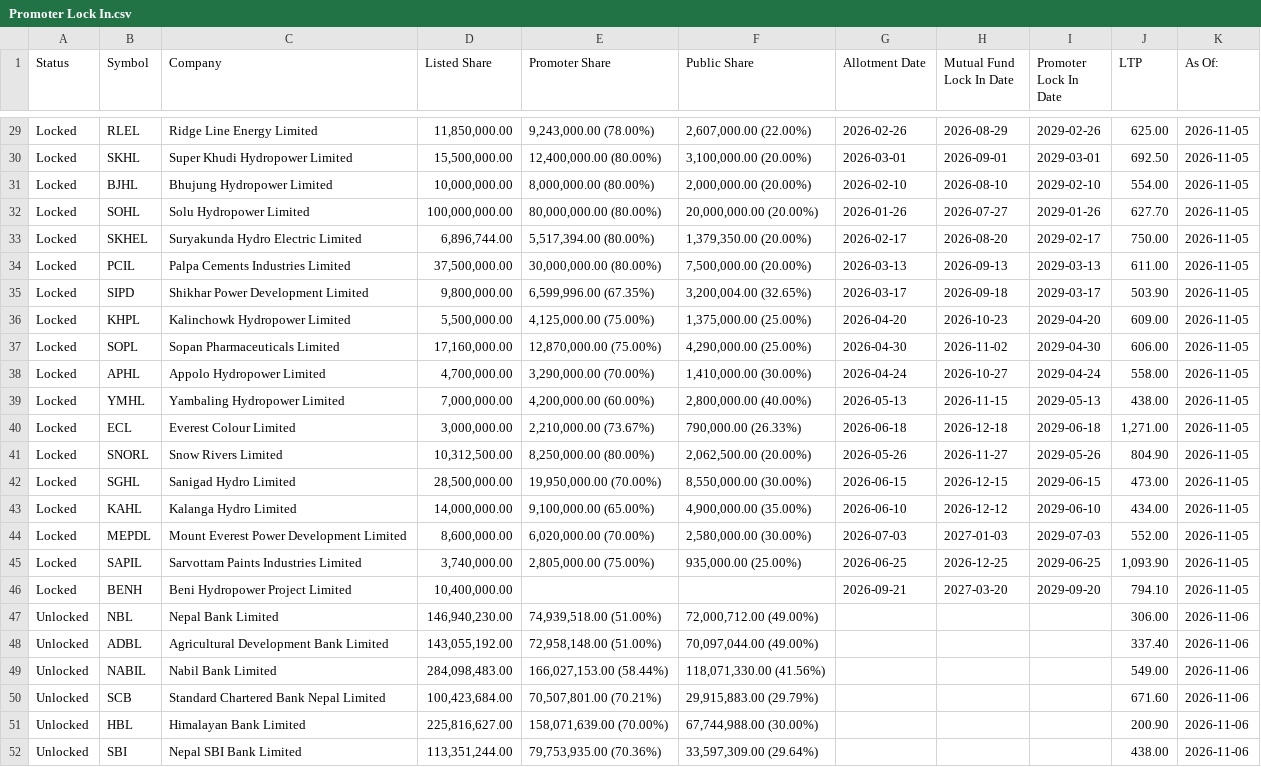
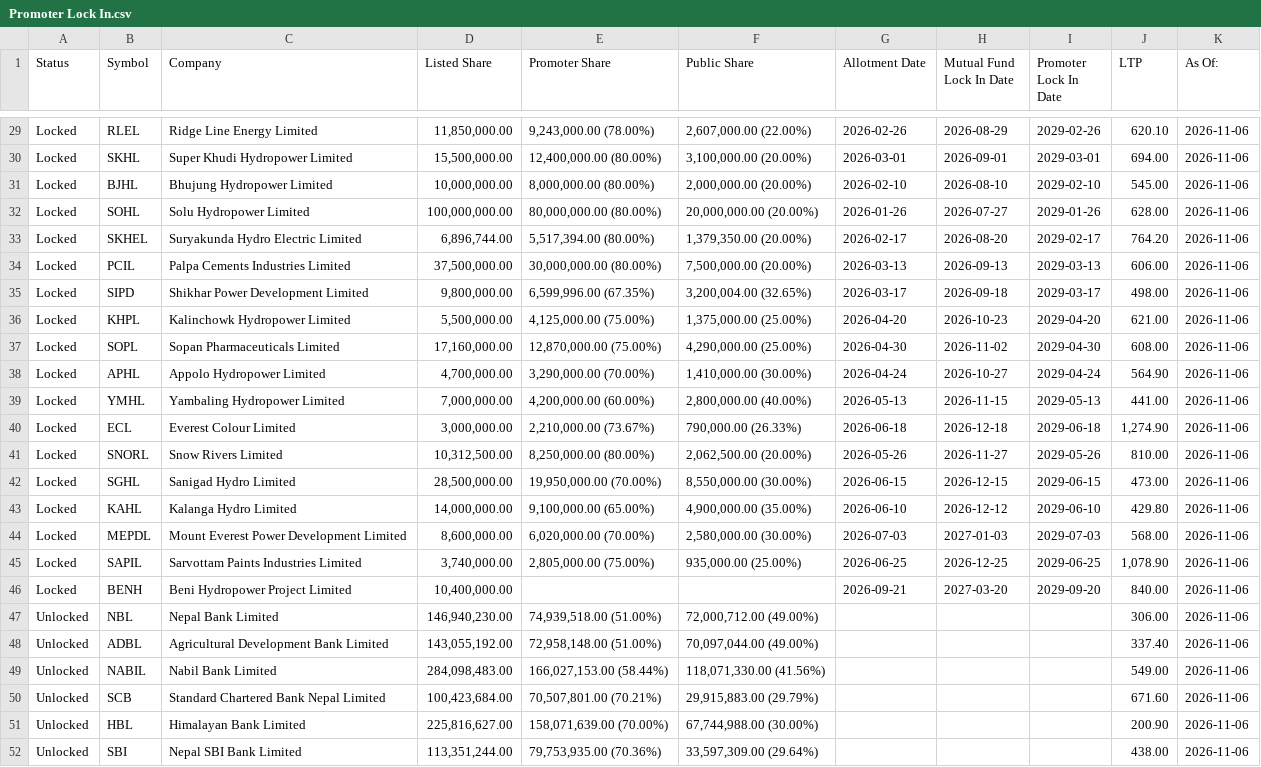
Before and after one commit to mekalimaicha/Nepse-Index-Scarper, a CSV file: data/indices/Promoter Lock In.csv, drawn as a sheet; only a part is shown, gaps mark what is left out; the diff covers the shown part only; the diff names each change by its address in the sheet, - before the commit and + after, or states it on an @@ line.

```diff
--- a/data/indices/Promoter Lock In.csv
+++ b/data/indices/Promoter Lock In.csv
-J29 (LTP): 625.00
+J29 (LTP): 620.10
-K29:K46 (As Of:): 2026-11-05
+K29:K46 (As Of:): 2026-11-06
-J30 (LTP): 692.50
+J30 (LTP): 694.00
-J31 (LTP): 554.00
+J31 (LTP): 545.00
-J32 (LTP): 627.70
+J32 (LTP): 628.00
-J33 (LTP): 750.00
+J33 (LTP): 764.20
-J34 (LTP): 611.00
+J34 (LTP): 606.00
-J35 (LTP): 503.90
+J35 (LTP): 498.00
-J36 (LTP): 609.00
+J36 (LTP): 621.00
-J37 (LTP): 606.00
+J37 (LTP): 608.00
-J38 (LTP): 558.00
+J38 (LTP): 564.90
-J39 (LTP): 438.00
+J39 (LTP): 441.00
-J40 (LTP): 1,271.00
+J40 (LTP): 1,274.90
-J41 (LTP): 804.90
+J41 (LTP): 810.00
-J43 (LTP): 434.00
+J43 (LTP): 429.80
-J44 (LTP): 552.00
+J44 (LTP): 568.00
-J45 (LTP): 1,093.90
+J45 (LTP): 1,078.90
-J46 (LTP): 794.10
+J46 (LTP): 840.00
```
Also changed, not shown: 53 edited cells elsewhere in this file.
